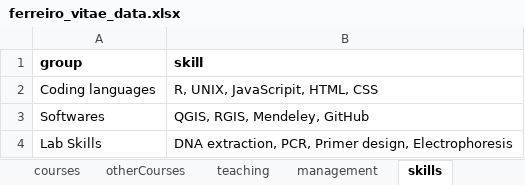
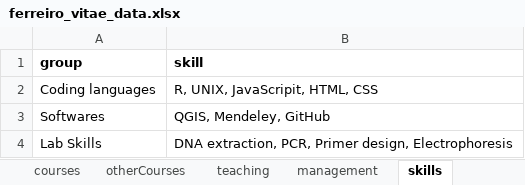
Before and after one commit to aleferreiro/My_CV, an Excel workbook: ferreiro_vitae_data.xlsx, sheet skills, drawn as a sheet; values as stored, in another font and other column widths than the file's, no borders; the diff names each change by its address in the sheet, - before the commit and + after, or states it on an @@ line.

```diff
--- a/ferreiro_vitae_data.xlsx (sheet skills)
+++ b/ferreiro_vitae_data.xlsx (sheet skills)
-B3 (skill): QGIS, RGIS, Mendeley, GitHub
+B3 (skill): QGIS, Mendeley, GitHub
```
Also changed, not shown: 2 other files.
